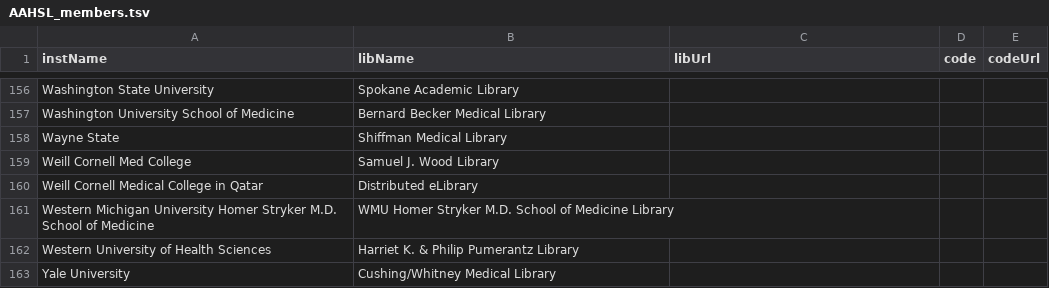
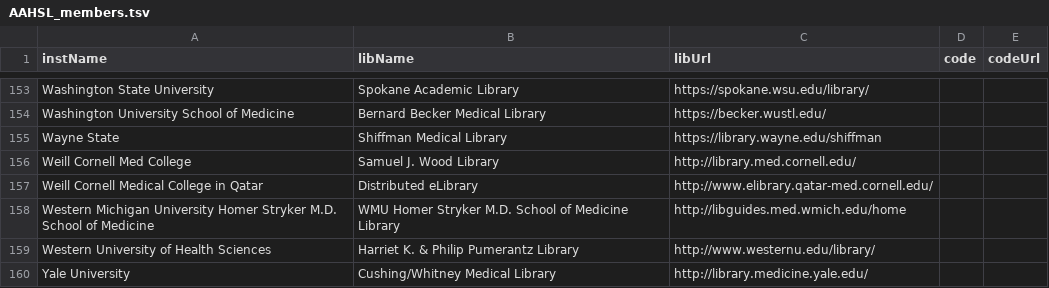
Before and after one commit to brianzelip/RDM, a TSV file: AAHSL_workspace/create-AAHSL-list/output/AAHSL_members.tsv, drawn as a sheet; only a part is shown, gaps mark what is left out; addresses are those after the commit; the diff covers the shown part only; the diff names each change by its address in the sheet, - before the commit and + after, or states it on an @@ line.

```diff
--- a/AAHSL_workspace/create-AAHSL-list/output/AAHSL_members.tsv
+++ b/AAHSL_workspace/create-AAHSL-list/output/AAHSL_members.tsv
-C153 (libUrl): (empty)
+C153 (libUrl): https://spokane.wsu.edu/library/
-C154 (libUrl): (empty)
+C154 (libUrl): https://becker.wustl.edu/
-C155 (libUrl): (empty)
+C155 (libUrl): https://library.wayne.edu/shiffman
-C156 (libUrl): (empty)
+C156 (libUrl): http://library.med.cornell.edu/
-C157 (libUrl): (empty)
+C157 (libUrl): http://www.elibrary.qatar-med.cornell.edu/
-C158 (libUrl): (empty)
+C158 (libUrl): http://libguides.med.wmich.edu/home
-C159 (libUrl): (empty)
+C159 (libUrl): http://www.westernu.edu/library/
-C160 (libUrl): (empty)
+C160 (libUrl): http://library.medicine.yale.edu/
```
Also changed, not shown: 3 removed rows and 57 edited cells elsewhere in this file.
